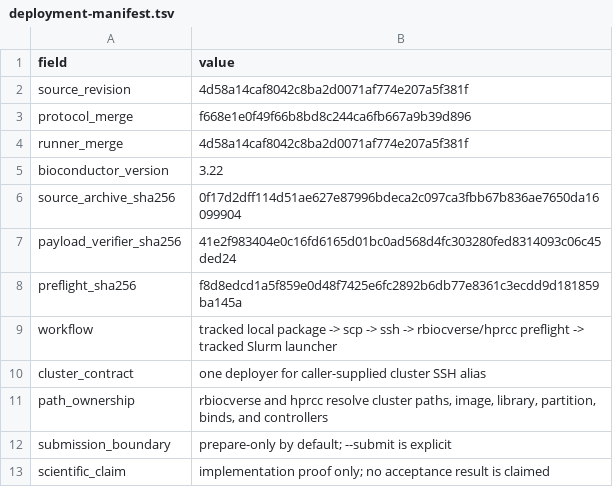
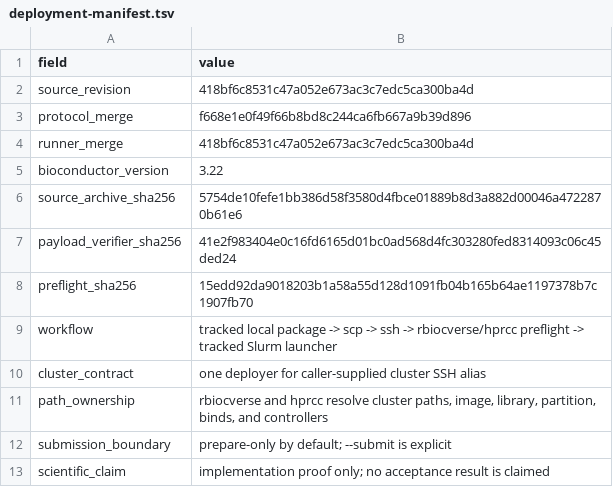
Before and after one commit to drejom/landscapeR, a TSV file: .github/landing-proof/issue-249/deployment-manifest.tsv, drawn as a sheet.

Commit message:
Refresh deployment proof after run-root guard

```diff
--- a/.github/landing-proof/issue-249/deployment-manifest.tsv
+++ b/.github/landing-proof/issue-249/deployment-manifest.tsv
@@ -1,9 +1,9 @@
 field	value
-source_revision	4d58a14caf8042c8ba2d0071af774e207a5f381f
+source_revision	418bf6c8531c47a052e673ac3c7edc5ca300ba4d
 protocol_merge	f668e1e0f49f66b8bd8c244ca6fb667a9b39d896
-runner_merge	4d58a14caf8042c8ba2d0071af774e207a5f381f
+runner_merge	418bf6c8531c47a052e673ac3c7edc5ca300ba4d
 bioconductor_version	3.22
-source_archive_sha256	0f17d2dff114d51ae627e87996bdeca2c097ca3fbb67b836ae7650da16099904
+source_archive_sha256	5754de10fefe1bb386d58f3580d4fbce01889b8d3a882d00046a4722870b61e6
 payload_verifier_sha256	41e2f983404e0c16fd6165d01bc0ad568d4fc303280fed8314093c06c45ded24
-preflight_sha256	f8d8edcd1a5f859e0d48f7425e6fc2892b6db77e8361c3ecdd9d181859ba145a
+preflight_sha256	15edd92da9018203b1a58a55d128d1091fb04b165b64ae1197378b7c1907fb70
 workflow	tracked local package -> scp -> ssh -> rbiocverse/hprcc preflight -> tracked Slurm launcher
```
Also changed, not shown: 1 other file.
